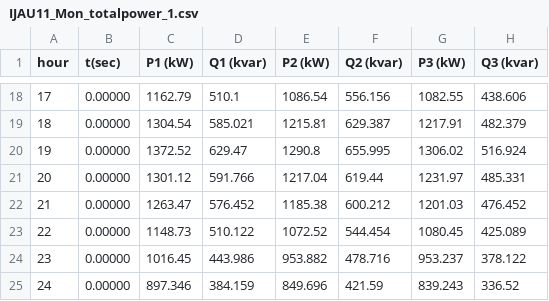
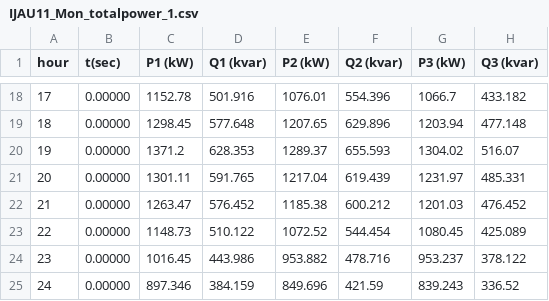
Before and after one commit to andrealexf/TFG, a CSV file: IJAU11/IJAU11_Mon_totalpower_1.csv, drawn as a sheet; only a part is shown, gaps mark what is left out; the diff covers the shown part only.

```diff
--- a/IJAU11/IJAU11_Mon_totalpower_1.csv
+++ b/IJAU11/IJAU11_Mon_totalpower_1.csv
@@ -18,5 +18,5 @@ hour, t(sec), P1 (kW), Q1 (kvar), P2 (kW), Q2 (kvar), P3 (kW), Q3 (kvar)
-17, 0.00000, 1162.79, 510.1, 1086.54, 556.156, 1082.55, 438.606
-18, 0.00000, 1304.54, 585.021, 1215.81, 629.387, 1217.91, 482.379
-19, 0.00000, 1372.52, 629.47, 1290.8, 655.995, 1306.02, 516.924
-20, 0.00000, 1301.12, 591.766, 1217.04, 619.44, 1231.97, 485.331
+17, 0.00000, 1152.78, 501.916, 1076.01, 554.396, 1066.7, 433.182
+18, 0.00000, 1298.45, 577.648, 1207.65, 629.896, 1203.94, 477.148
+19, 0.00000, 1371.2, 628.353, 1289.37, 655.593, 1304.02, 516.07
+20, 0.00000, 1301.11, 591.765, 1217.04, 619.439, 1231.97, 485.331
 21, 0.00000, 1263.47, 576.452, 1185.38, 600.212, 1201.03, 476.452
```
Also changed, not shown: 60 edited cells elsewhere in this file, 7 other files.
